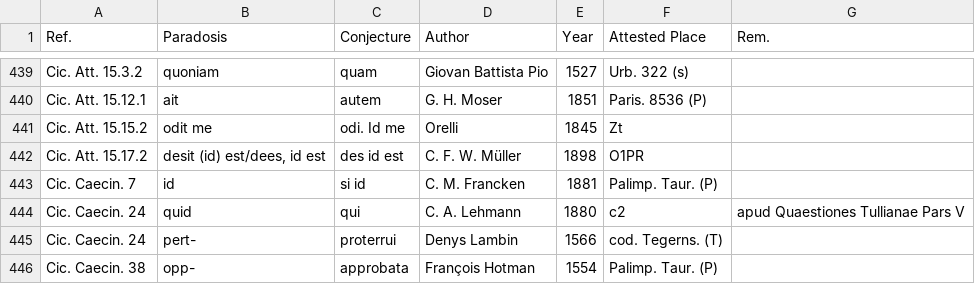
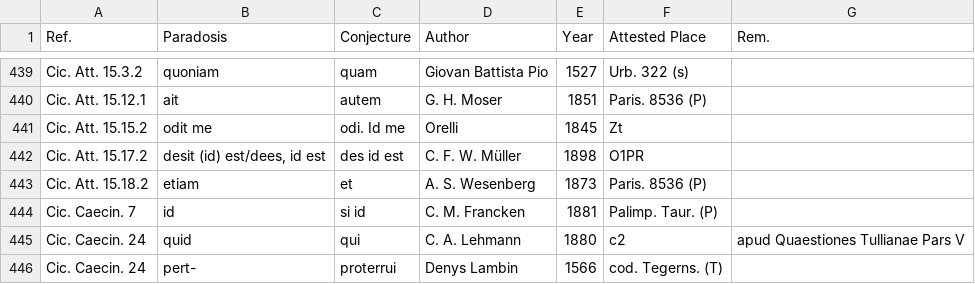
Before and after one commit to tkb-github/attested-conjectures, a CSV file: attested-conjectures.csv, drawn as a sheet; only a part is shown, gaps mark what is left out; the shorter side is filled out with more unchanged rows.

Commit message:
Update attested-conjectures.csv

```diff
--- a/attested-conjectures.csv
+++ b/attested-conjectures.csv
@@ -442,2 +442,3 @@ Cic. Att. 15.15.2,odit me,odi. Id me,Orelli,1845,Zt,
 Cic. Att. 15.17.2,"desit (id) est/dees, id est",des id est,C. F. W. Müller,1898,O1PR,
+Cic. Att. 15.18.2,etiam,et,A. S. Wesenberg,1873,Paris. 8536 (P),
 Cic. Caecin. 7,id,si id,C. M. Francken,1881,Palimp. Taur. (P),
```
